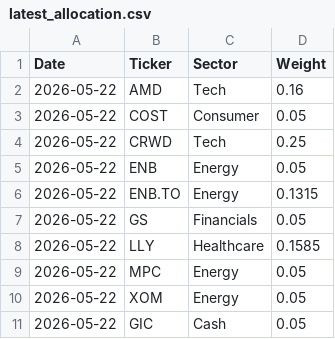
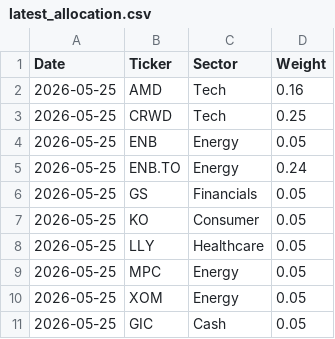
Before and after one commit to Jebuhdah/Automatic-Investment-Portfolio-Simulation, a CSV file: latest_allocation.csv, drawn as a sheet.

```diff
--- a/latest_allocation.csv
+++ b/latest_allocation.csv
@@ -1,11 +1,11 @@
 Date,Ticker,Sector,Weight
-2026-05-22,AMD,Tech,0.16
-2026-05-22,COST,Consumer,0.05
-2026-05-22,CRWD,Tech,0.25
-2026-05-22,ENB,Energy,0.05
-2026-05-22,ENB.TO,Energy,0.1315
-2026-05-22,GS,Financials,0.05
-2026-05-22,LLY,Healthcare,0.1585
-2026-05-22,MPC,Energy,0.05
-2026-05-22,XOM,Energy,0.05
-2026-05-22,GIC,Cash,0.05
+2026-05-25,AMD,Tech,0.16
+2026-05-25,CRWD,Tech,0.25
+2026-05-25,ENB,Energy,0.05
+2026-05-25,ENB.TO,Energy,0.24
+2026-05-25,GS,Financials,0.05
+2026-05-25,KO,Consumer,0.05
+2026-05-25,LLY,Healthcare,0.05
+2026-05-25,MPC,Energy,0.05
+2026-05-25,XOM,Energy,0.05
+2026-05-25,GIC,Cash,0.05
```
